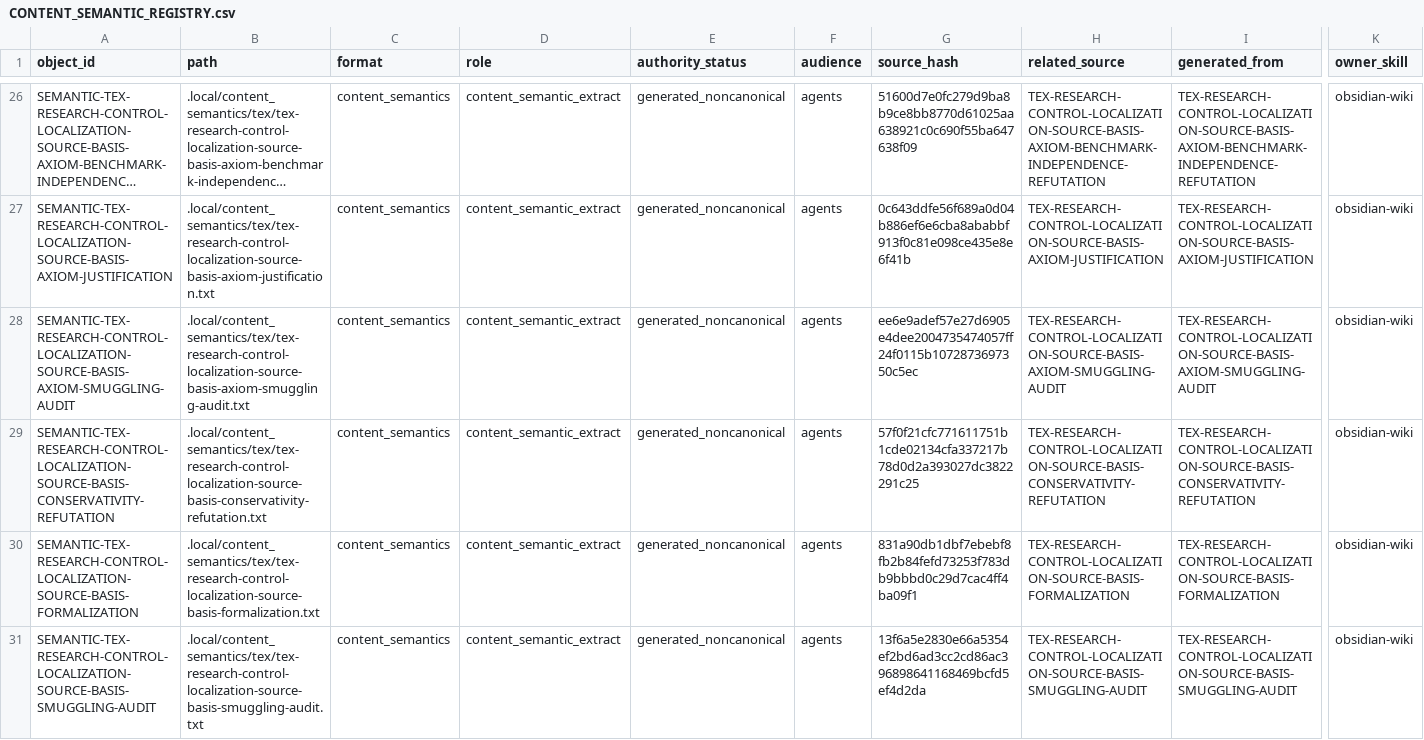
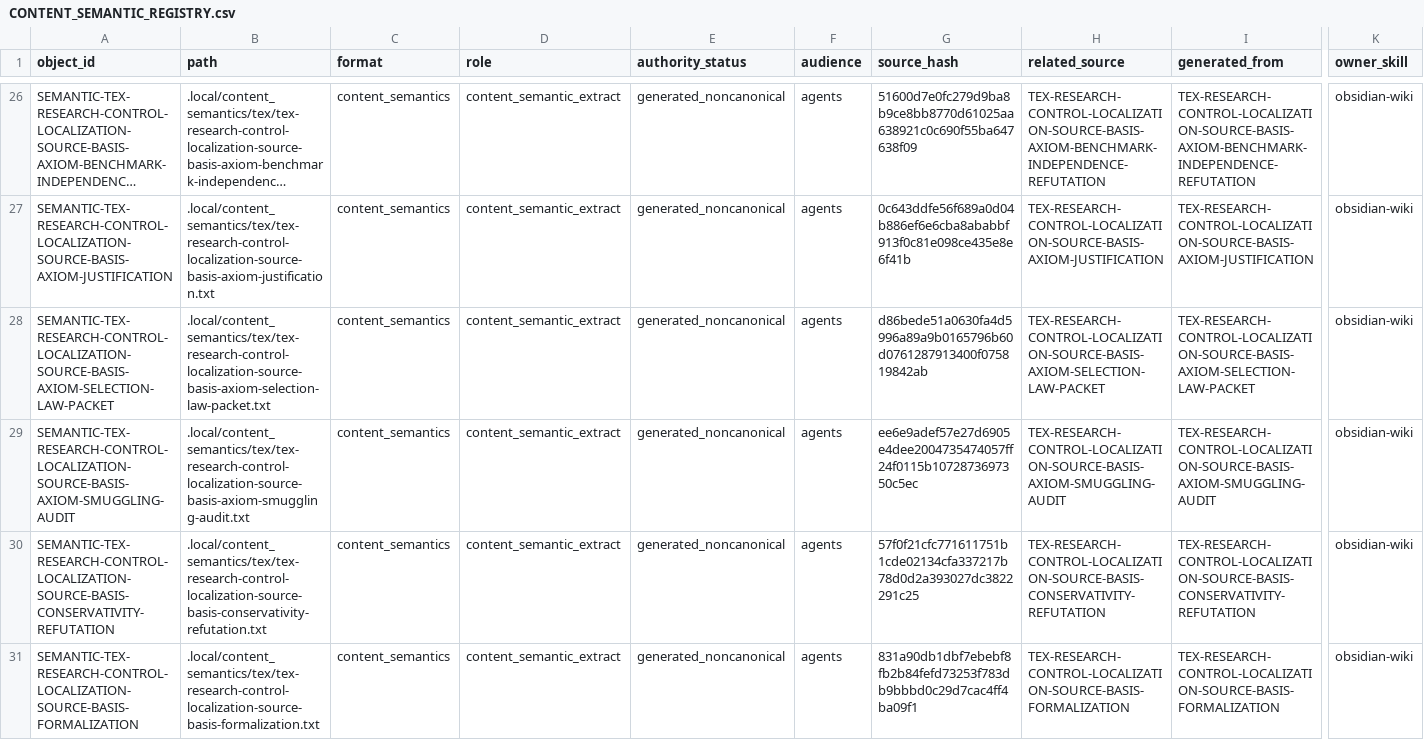
Before and after one commit to AngryOwlAI/The-AEther-Flow, a CSV file: registries/CONTENT_SEMANTIC_REGISTRY.csv, drawn as a sheet; only a part is shown, gaps mark what is left out; the shorter side is filled out with more unchanged rows; long unchanged cells end in …; rows hold the shown columns only; the diff names each change by its address in the sheet, - before the commit and + after, or states it on an @@ line.

```diff
--- a/registries/CONTENT_SEMANTIC_REGISTRY.csv
+++ b/registries/CONTENT_SEMANTIC_REGISTRY.csv
+row 28: SEMANTIC-TEX-RESEARCH-CONTROL-LOCALIZATION-SOURCE-BASIS-AXIOM-SELECTION-LAW-PACKET | .local/content_semantics/tex/tex-research-control-localization-source-basis-axiom-selection-law-packet.txt | content_semantics | content_semantic_extract | generated_noncanonical | agents | d86bede51a0630fa4d5996a89a9b0165796b60d0761287913400f075819842ab | TEX-RESEARCH-CONTROL-LOCALIZATION-SOURCE-BASIS-AXIOM-SELECTION-LAW-PACKET | TEX-RESEARCH-CONTROL-LOCALIZATION-SOURCE-BASIS-AXIOM-SELECTION-LAW-PACKET | obsidian-wiki
```
Also changed, not shown: registries/FILE_OBJECT_REGISTRY.csv, registries/OBJECT_RELATIONSHIP_REGISTRY.csv, 27 other files.
